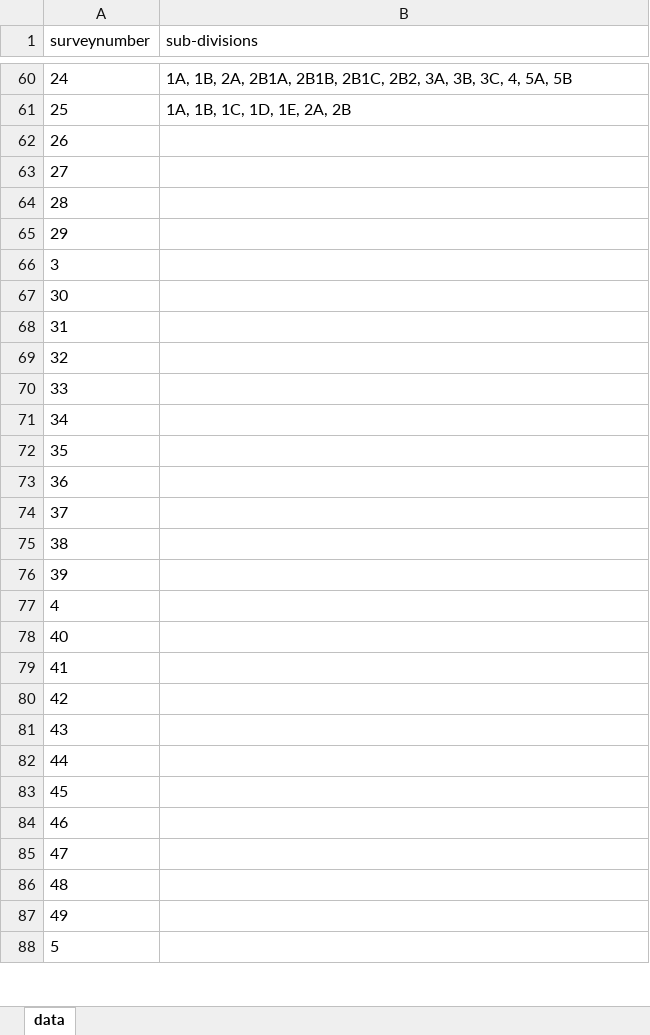
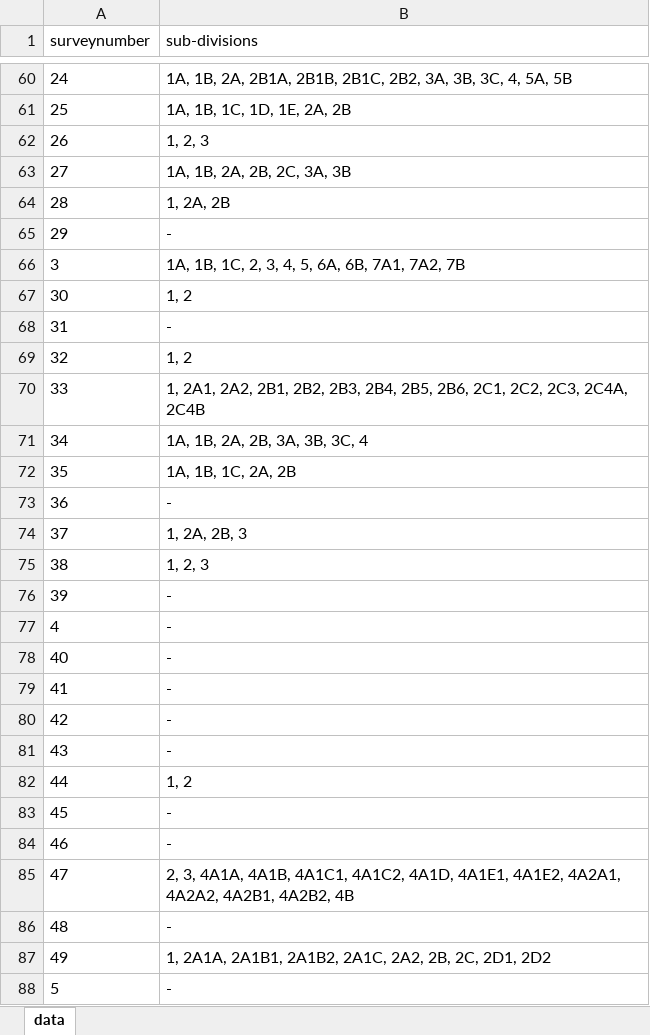
Before and after one commit to sivaramanRW/scraper-glv, an Excel workbook: out/Village_map_of_Tiruvallur_Gummidipoondi_Periyasholiammapkkam_13.408935_80.151242.xlsx, sheet data, drawn as a sheet; only a part is shown, gaps mark what is left out; values as stored, in another font and other column widths than the file's, no borders; the diff covers the shown part only; the diff names each change by its address in the sheet, - before the commit and + after, or states it on an @@ line.

Commit message:
progress: 16 village workbooks (sivaramans-llin 2026-10-08T19:30:00Z)

```diff
--- a/out/Village_map_of_Tiruvallur_Gummidipoondi_Periyasholiammapkkam_13.408935_80.151242.xlsx (sheet data)
+++ b/out/Village_map_of_Tiruvallur_Gummidipoondi_Periyasholiammapkkam_13.408935_80.151242.xlsx (sheet data)
-B62 (sub-divisions): (empty)
+B62 (sub-divisions): 1, 2, 3
-B63 (sub-divisions): (empty)
+B63 (sub-divisions): 1A, 1B, 2A, 2B, 2C, 3A, 3B
-B64 (sub-divisions): (empty)
+B64 (sub-divisions): 1, 2A, 2B
-B65 (sub-divisions): (empty)
+B65 (sub-divisions): -
-B66 (sub-divisions): (empty)
+B66 (sub-divisions): 1A, 1B, 1C, 2, 3, 4, 5, 6A, 6B, 7A1, 7A2, 7B
-B67 (sub-divisions): (empty)
+B67 (sub-divisions): 1, 2
-B68 (sub-divisions): (empty)
+B68 (sub-divisions): -
-B69 (sub-divisions): (empty)
+B69 (sub-divisions): 1, 2
-B70 (sub-divisions): (empty)
+B70 (sub-divisions): 1, 2A1, 2A2, 2B1, 2B2, 2B3, 2B4, 2B5, 2B6, 2C1, 2C2, 2C3, 2C4A, 2C4B
-B71 (sub-divisions): (empty)
+B71 (sub-divisions): 1A, 1B, 2A, 2B, 3A, 3B, 3C, 4
-B72 (sub-divisions): (empty)
+B72 (sub-divisions): 1A, 1B, 1C, 2A, 2B
-B73 (sub-divisions): (empty)
+B73 (sub-divisions): -
-B74 (sub-divisions): (empty)
+B74 (sub-divisions): 1, 2A, 2B, 3
-B75 (sub-divisions): (empty)
+B75 (sub-divisions): 1, 2, 3
-B76:B81 (sub-divisions): (empty)
+B76:B81 (sub-divisions): -
-B82 (sub-divisions): (empty)
+B82 (sub-divisions): 1, 2
-B83:B84 (sub-divisions): (empty)
+B83:B84 (sub-divisions): -
-B85 (sub-divisions): (empty)
+B85 (sub-divisions): 2, 3, 4A1A, 4A1B, 4A1C1, 4A1C2, 4A1D, 4A1E1, 4A1E2, 4A2A1, 4A2A2, 4A2B1, 4A2B2, 4B
-B86 (sub-divisions): (empty)
+B86 (sub-divisions): -
-B87 (sub-divisions): (empty)
+B87 (sub-divisions): 1, 2A1A, 2A1B1, 2A1B2, 2A1C, 2A2, 2B, 2C, 2D1, 2D2
-B88 (sub-divisions): (empty)
+B88 (sub-divisions): -
```
Also changed, not shown: 54 edited cells elsewhere in this sheet, out/Village_map_of_Tiruvallur_Gummidipoondi_Manali_13.364448_80.04655.xlsx, out/Village_map_of_Tiruvallur_Gummidipoondi_Peria_Obulapuram_13.455744_80.09689.xlsx, 6 other files.
